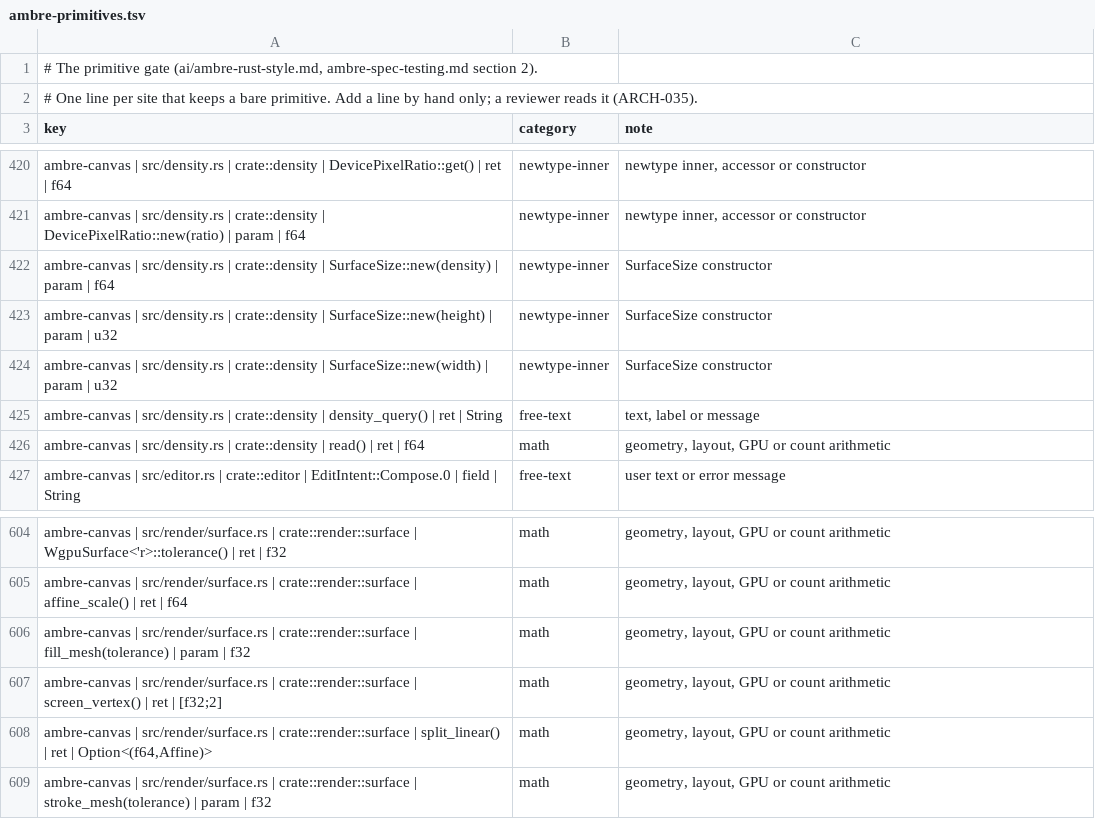
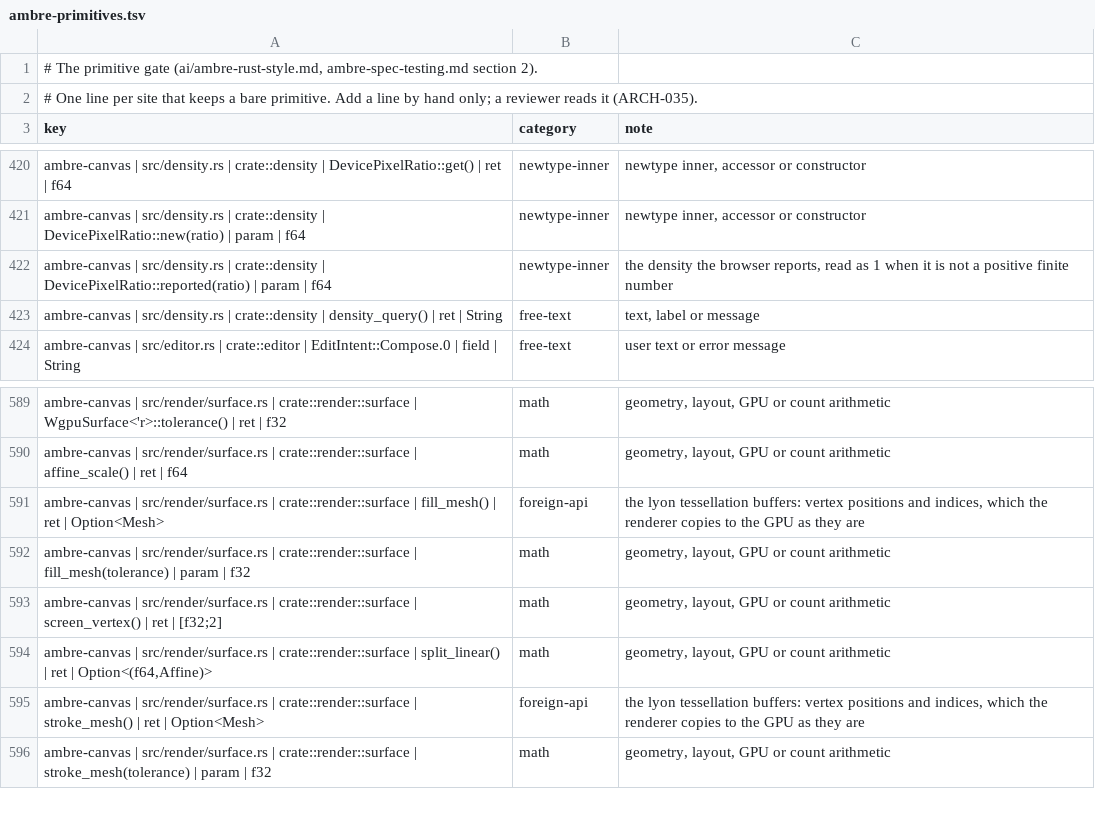
Before and after one commit to ambre-suite/ambre, a TSV file: specs/1-Foundations/ambre-primitives.tsv, drawn as a sheet; only a part is shown, gaps mark what is left out; the diff covers the shown part only.

```diff
--- a/specs/1-Foundations/ambre-primitives.tsv
+++ b/specs/1-Foundations/ambre-primitives.tsv
@@ -421,7 +421,4 @@ ambre-canvas | src/density.rs | crate::density | DevicePixelRatio::get() | ret |
 ambre-canvas | src/density.rs | crate::density | DevicePixelRatio::new(ratio) | param | f64	newtype-inner	newtype inner, accessor or constructor
-ambre-canvas | src/density.rs | crate::density | SurfaceSize::new(density) | param | f64	newtype-inner	SurfaceSize constructor
-ambre-canvas | src/density.rs | crate::density | SurfaceSize::new(height) | param | u32	newtype-inner	SurfaceSize constructor
-ambre-canvas | src/density.rs | crate::density | SurfaceSize::new(width) | param | u32	newtype-inner	SurfaceSize constructor
+ambre-canvas | src/density.rs | crate::density | DevicePixelRatio::reported(ratio) | param | f64	newtype-inner	the density the browser reports, read as 1 when it is not a positive finite number
 ambre-canvas | src/density.rs | crate::density | density_query() | ret | String	free-text	text, label or message
-ambre-canvas | src/density.rs | crate::density | read() | ret | f64	math	geometry, layout, GPU or count arithmetic
 ambre-canvas | src/editor.rs | crate::editor | EditIntent::Compose.0 | field | String	free-text	user text or error message
@@ -605,2 +590,3 @@ ambre-canvas | src/render/surface.rs | crate::render::surface | WgpuSurface<'r>:
 ambre-canvas | src/render/surface.rs | crate::render::surface | affine_scale() | ret | f64	math	geometry, layout, GPU or count arithmetic
+ambre-canvas | src/render/surface.rs | crate::render::surface | fill_mesh() | ret | Option<Mesh>	foreign-api	the lyon tessellation buffers: vertex positions and indices, which the renderer copies to the GPU as they are
 ambre-canvas | src/render/surface.rs | crate::render::surface | fill_mesh(tolerance) | param | f32	math	geometry, layout, GPU or count arithmetic
@@ -608,2 +594,3 @@ ambre-canvas | src/render/surface.rs | crate::render::surface | screen_vertex()
 ambre-canvas | src/render/surface.rs | crate::render::surface | split_linear() | ret | Option<(f64,Affine)>	math	geometry, layout, GPU or count arithmetic
+ambre-canvas | src/render/surface.rs | crate::render::surface | stroke_mesh() | ret | Option<Mesh>	foreign-api	the lyon tessellation buffers: vertex positions and indices, which the renderer copies to the GPU as they are
 ambre-canvas | src/render/surface.rs | crate::render::surface | stroke_mesh(tolerance) | param | f32	math	geometry, layout, GPU or count arithmetic
```
Also changed, not shown: 1 added row, 13 removed rows and 2 edited cells elsewhere in this file, 3 other files.
